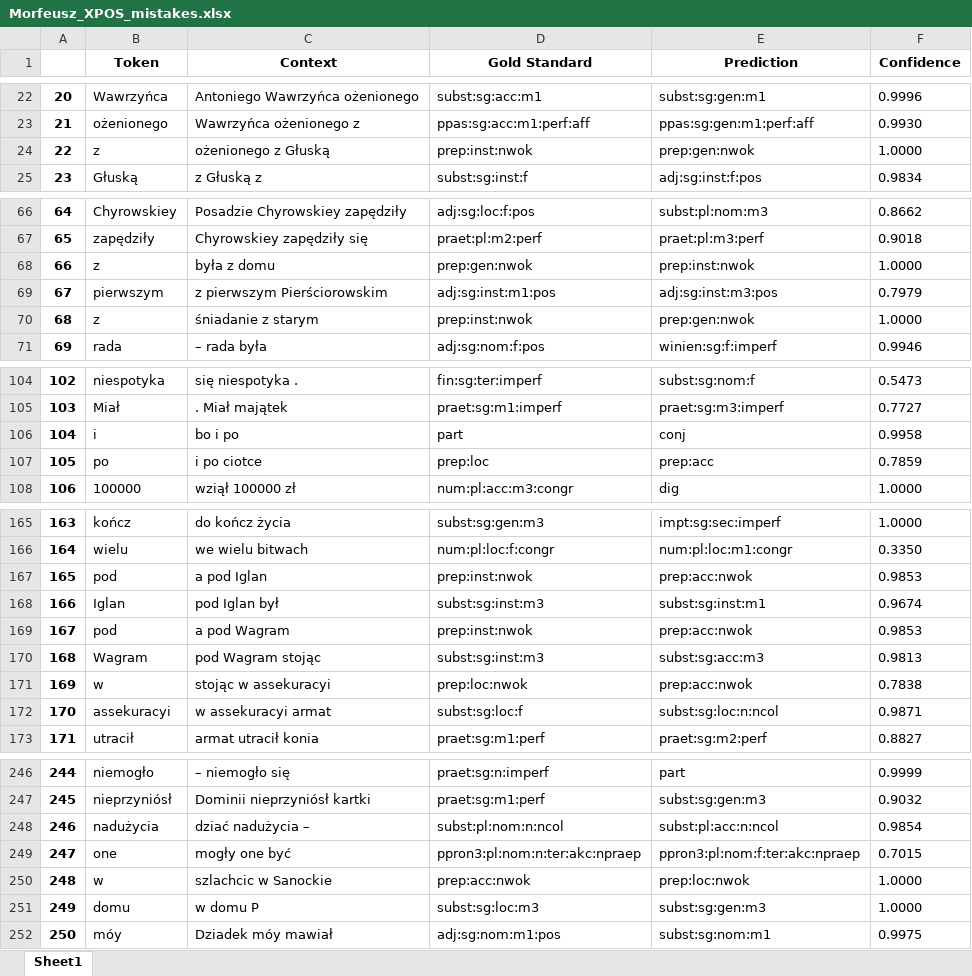
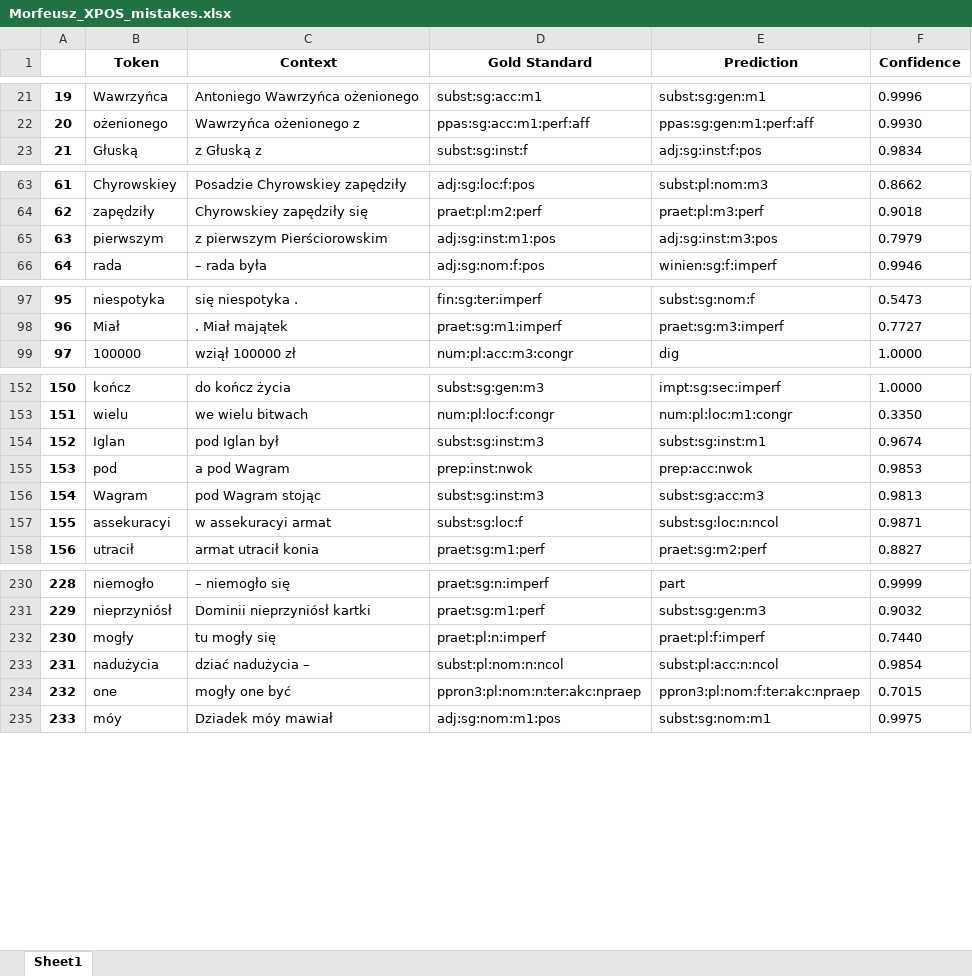
Before and after one commit to Turtilla/swe-ma-thesis, an Excel workbook: data/mistakes/Morfeusz_XPOS_mistakes.xlsx, sheet Sheet1, drawn as a sheet; only a part is shown, gaps mark what is left out; values as stored, in another font and other column widths than the file's, no borders; removed rows and columns are numbered as before the commit, all else as after; the diff covers the shown part only; the diff names each change by its address in the sheet, - before the commit and + after, or states it on an @@ line.

```diff
--- a/data/mistakes/Morfeusz_XPOS_mistakes.xlsx (sheet Sheet1)
+++ b/data/mistakes/Morfeusz_XPOS_mistakes.xlsx (sheet Sheet1)
@@ column A renumbered from row 13 down @@
-row 24: 22 | z | ożenionego z Głuską | prep:inst:nwok | prep:gen:nwok | 1.0000
-row 68: 66 | z | była z domu | prep:gen:nwok | prep:inst:nwok | 1.0000
-row 70: 68 | z | śniadanie z starym | prep:inst:nwok | prep:gen:nwok | 1.0000
-row 106: 104 | i | bo i po | part | conj | 0.9958
-row 107: 105 | po | i po ciotce | prep:loc | prep:acc | 0.7859
-row 167: 165 | pod | a pod Iglan | prep:inst:nwok | prep:acc:nwok | 0.9853
-row 171: 169 | w | stojąc w assekuracyi | prep:loc:nwok | prep:acc:nwok | 0.7838
+row 232: 230 | mogły | tu mogły się | praet:pl:n:imperf | praet:pl:f:imperf | 0.7440
-row 250: 248 | w | szlachcic w Sanockie | prep:acc:nwok | prep:loc:nwok | 1.0000
-row 251: 249 | domu | w domu P | subst:sg:loc:m3 | subst:sg:gen:m3 | 1.0000
```
Also changed, not shown: 6 added rows, 22 removed rows and 7 edited cells elsewhere in this sheet, data/mistakes/Morfeusz_lemma_mistakes.xlsx, 1 other file.
